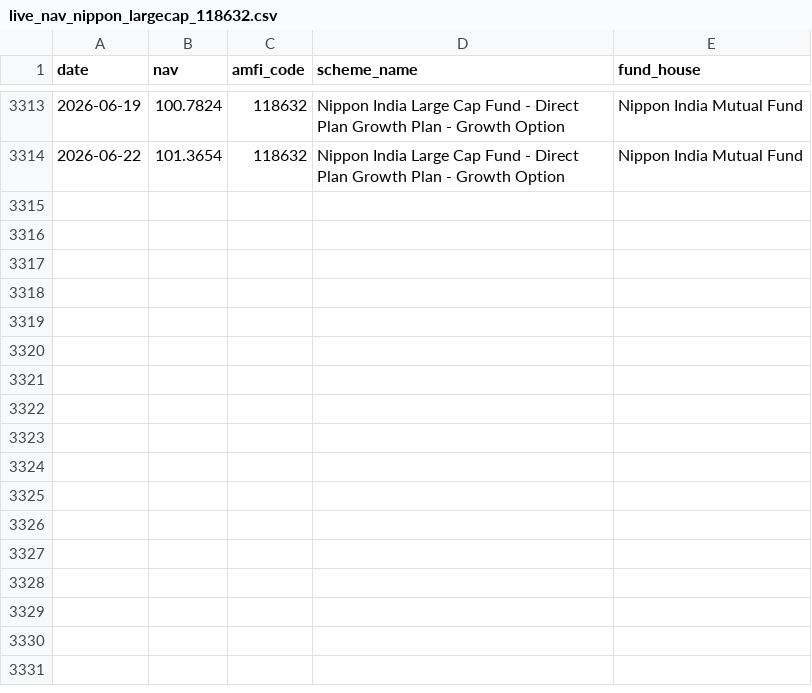
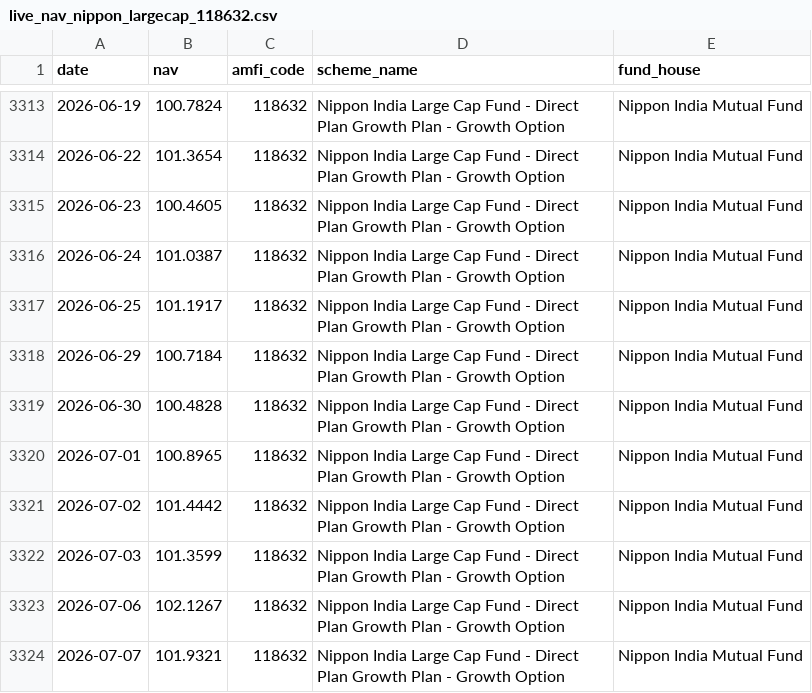
Before and after one commit to VelociraptorSR/bluestock-mf-capstone, a CSV file: data/raw/live_nav_nippon_largecap_118632.csv, drawn as a sheet; only a part is shown, gaps mark what is left out; the diff names each change by its address in the sheet, - before the commit and + after, or states it on an @@ line.

```diff
--- a/data/raw/live_nav_nippon_largecap_118632.csv
+++ b/data/raw/live_nav_nippon_largecap_118632.csv
+row 3315: 2026-06-23 | 100.4605 | 118632 | Nippon India Large Cap Fund - Direct Plan Growth Plan - Growth Option | Nippon India Mutual Fund
+row 3316: 2026-06-24 | 101.0387 | 118632 | Nippon India Large Cap Fund - Direct Plan Growth Plan - Growth Option | Nippon India Mutual Fund
+row 3317: 2026-06-25 | 101.1917 | 118632 | Nippon India Large Cap Fund - Direct Plan Growth Plan - Growth Option | Nippon India Mutual Fund
+row 3318: 2026-06-29 | 100.7184 | 118632 | Nippon India Large Cap Fund - Direct Plan Growth Plan - Growth Option | Nippon India Mutual Fund
+row 3319: 2026-06-30 | 100.4828 | 118632 | Nippon India Large Cap Fund - Direct Plan Growth Plan - Growth Option | Nippon India Mutual Fund
+row 3320: 2026-07-01 | 100.8965 | 118632 | Nippon India Large Cap Fund - Direct Plan Growth Plan - Growth Option | Nippon India Mutual Fund
+row 3321: 2026-07-02 | 101.4442 | 118632 | Nippon India Large Cap Fund - Direct Plan Growth Plan - Growth Option | Nippon India Mutual Fund
+row 3322: 2026-07-03 | 101.3599 | 118632 | Nippon India Large Cap Fund - Direct Plan Growth Plan - Growth Option | Nippon India Mutual Fund
+row 3323: 2026-07-06 | 102.1267 | 118632 | Nippon India Large Cap Fund - Direct Plan Growth Plan - Growth Option | Nippon India Mutual Fund
+row 3324: 2026-07-07 | 101.9321 | 118632 | Nippon India Large Cap Fund - Direct Plan Growth Plan - Growth Option | Nippon India Mutual Fund
```
Also changed, not shown: data/raw/live_nav_axis_bluechip_119092.csv, data/raw/live_nav_hdfc_top100_125497.csv, 19 other files.
